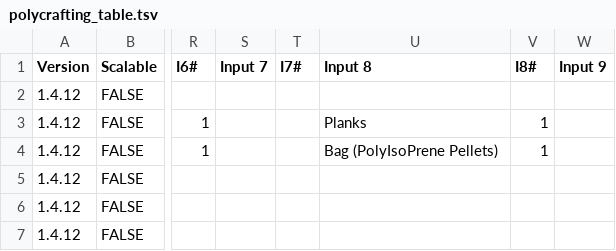
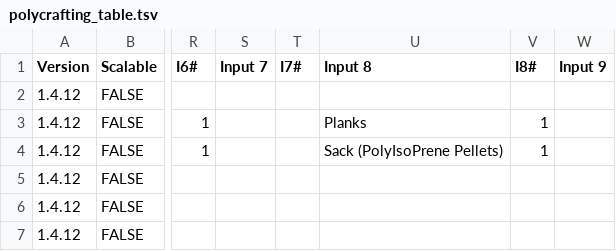
Before and after one commit to PolycraftWorld/polycraft-world, a TSV file: src/main/resources/recipes/polycrafting_table.tsv, drawn as a sheet; only a part is shown, gaps mark what is left out; the diff names each change by its address in the sheet, - before the commit and + after, or states it on an @@ line.

Commit message:
fix pogo stick recipe to use sack

```diff
--- a/src/main/resources/recipes/polycrafting_table.tsv
+++ b/src/main/resources/recipes/polycrafting_table.tsv
-U4 (Input 8): Bag (PolyIsoPrene Pellets)
+U4 (Input 8): Sack (PolyIsoPrene Pellets)
```
